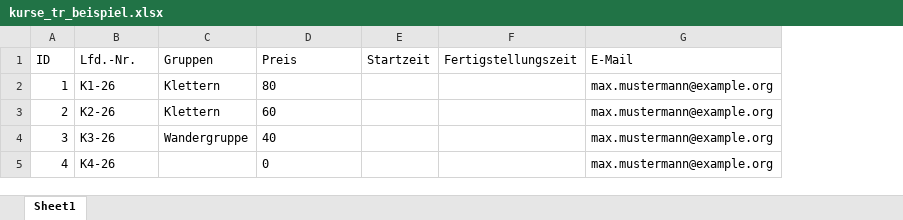
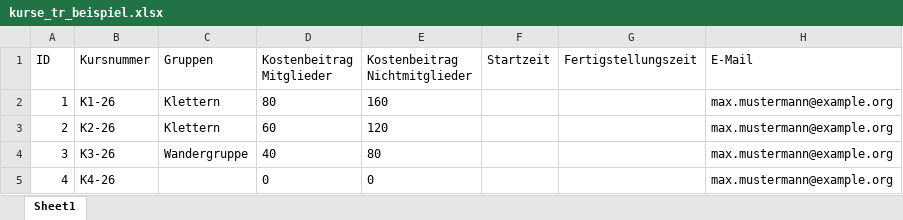
Before and after one commit to PhilippLemke/DAV360_Transformator, an Excel workbook: dummy_daten/kurse_tr_beispiel.xlsx, sheet Sheet1, drawn as a sheet; only a part is shown; values as stored, in another font and other column widths than the file's, no borders; the diff names each change by its address in the sheet, - before the commit and + after, or states it on an @@ line.

Commit message:
Kurse: Kursnummer und Preise für Mitglieder und Nichtmitglieder

```diff
--- a/dummy_daten/kurse_tr_beispiel.xlsx (sheet Sheet1)
+++ b/dummy_daten/kurse_tr_beispiel.xlsx (sheet Sheet1)
+column E (Kostenbeitrag Nichtmitglieder), rows 2-5: 160 | 120 | 80 | 0
-B1: Lfd.-Nr.
+B1: Kursnummer
-D1: Preis
+D1: Kostenbeitrag Mitglieder
```
Also changed, not shown: 4 other files.
